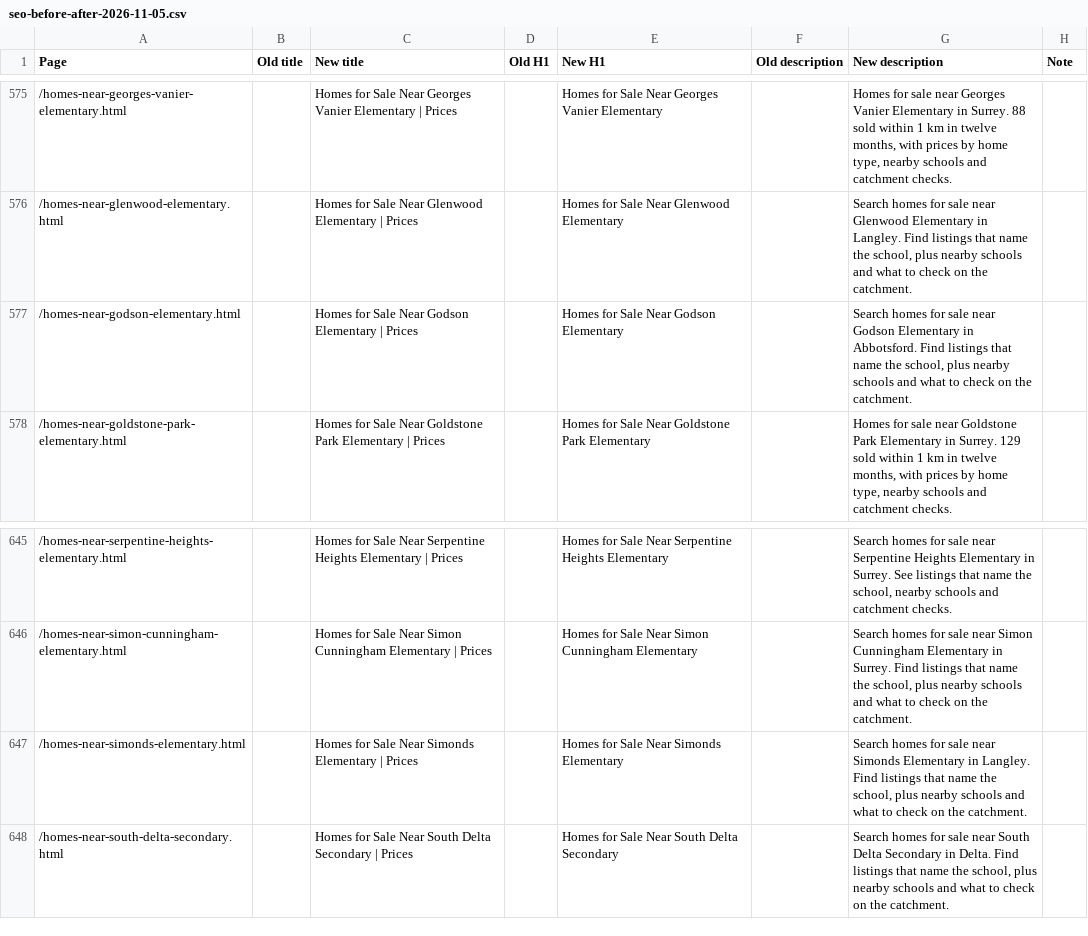
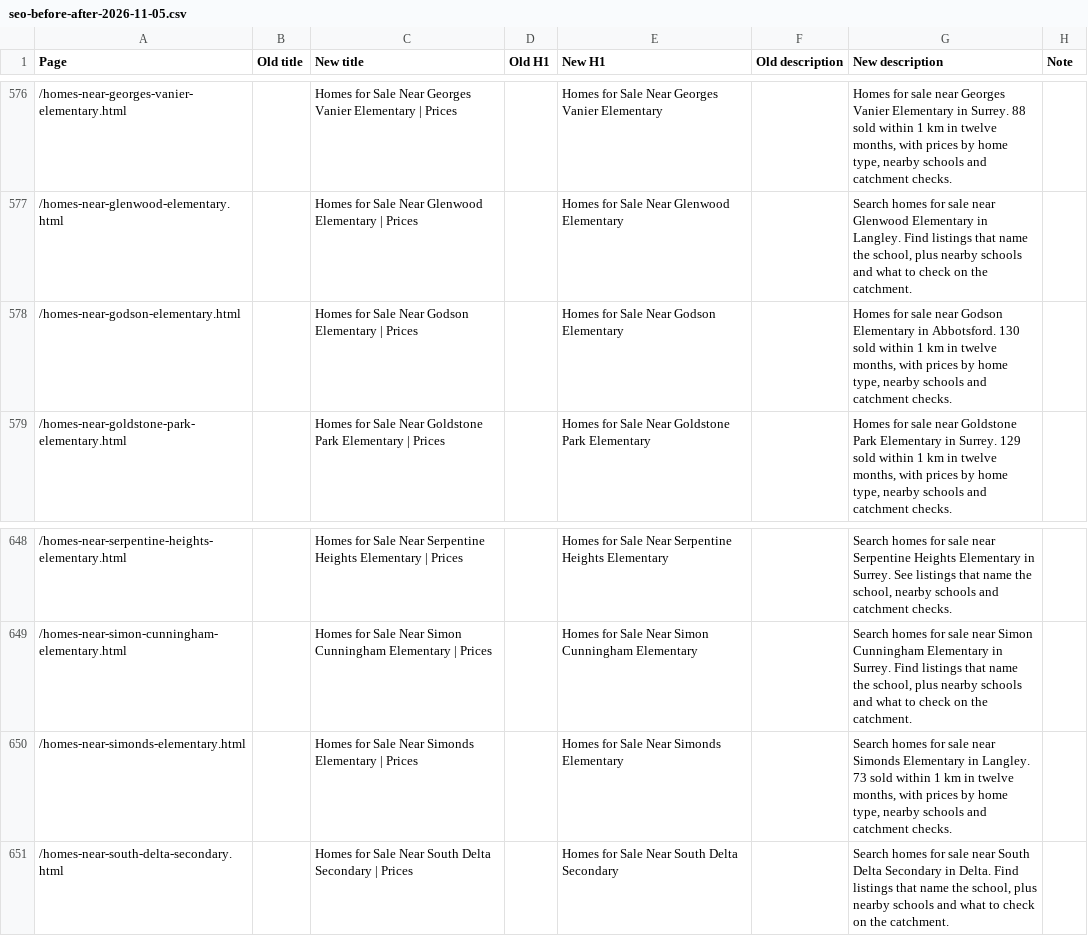
Before and after one commit to jaredgibbons-ai/jaredgibbons-ca, a CSV file: docs/review/seo/seo-before-after-2026-11-05.csv, drawn as a sheet; only a part is shown, gaps mark what is left out; the diff covers the shown part only.

```diff
--- a/docs/review/seo/seo-before-after-2026-11-05.csv
+++ b/docs/review/seo/seo-before-after-2026-11-05.csv
@@ -576,3 +577,3 @@ Page,Old title,New title,Old H1,New H1,Old description,New description,Note
 /homes-near-glenwood-elementary.html,,Homes for Sale Near Glenwood Elementary | Prices,,Homes for Sale Near Glenwood Elementary,,"Search homes for sale near Glenwood Elementary in Langley. Find listings that name the school, plus nearby schools and what to check on the catchment.",
-/homes-near-godson-elementary.html,,Homes for Sale Near Godson Elementary | Prices,,Homes for Sale Near Godson Elementary,,"Search homes for sale near Godson Elementary in Abbotsford. Find listings that name the school, plus nearby schools and what to check on the catchment.",
+/homes-near-godson-elementary.html,,Homes for Sale Near Godson Elementary | Prices,,Homes for Sale Near Godson Elementary,,"Homes for sale near Godson Elementary in Abbotsford. 130 sold within 1 km in twelve months, with prices by home type, nearby schools and catchment checks.",
 /homes-near-goldstone-park-elementary.html,,Homes for Sale Near Goldstone Park Elementary | Prices,,Homes for Sale Near Goldstone Park Elementary,,"Homes for sale near Goldstone Park Elementary in Surrey. 129 sold within 1 km in twelve months, with prices by home type, nearby schools and catchment checks.",
@@ -646,3 +649,3 @@ Page,Old title,New title,Old H1,New H1,Old description,New description,Note
 /homes-near-simon-cunningham-elementary.html,,Homes for Sale Near Simon Cunningham Elementary | Prices,,Homes for Sale Near Simon Cunningham Elementary,,"Search homes for sale near Simon Cunningham Elementary in Surrey. Find listings that name the school, plus nearby schools and what to check on the catchment.",
-/homes-near-simonds-elementary.html,,Homes for Sale Near Simonds Elementary | Prices,,Homes for Sale Near Simonds Elementary,,"Search homes for sale near Simonds Elementary in Langley. Find listings that name the school, plus nearby schools and what to check on the catchment.",
+/homes-near-simonds-elementary.html,,Homes for Sale Near Simonds Elementary | Prices,,Homes for Sale Near Simonds Elementary,,"Search homes for sale near Simonds Elementary in Langley. 73 sold within 1 km in twelve months, with prices by home type, nearby schools and catchment checks.",
 /homes-near-south-delta-secondary.html,,Homes for Sale Near South Delta Secondary | Prices,,Homes for Sale Near South Delta Secondary,,"Search homes for sale near South Delta Secondary in Delta. Find listings that name the school, plus nearby schools and what to check on the catchment.",
```
Also changed, not shown: 4 added rows and 14 edited cells elsewhere in this file, docs/review/launch/launch-approval-2026-11-07.csv, 38 other files.
